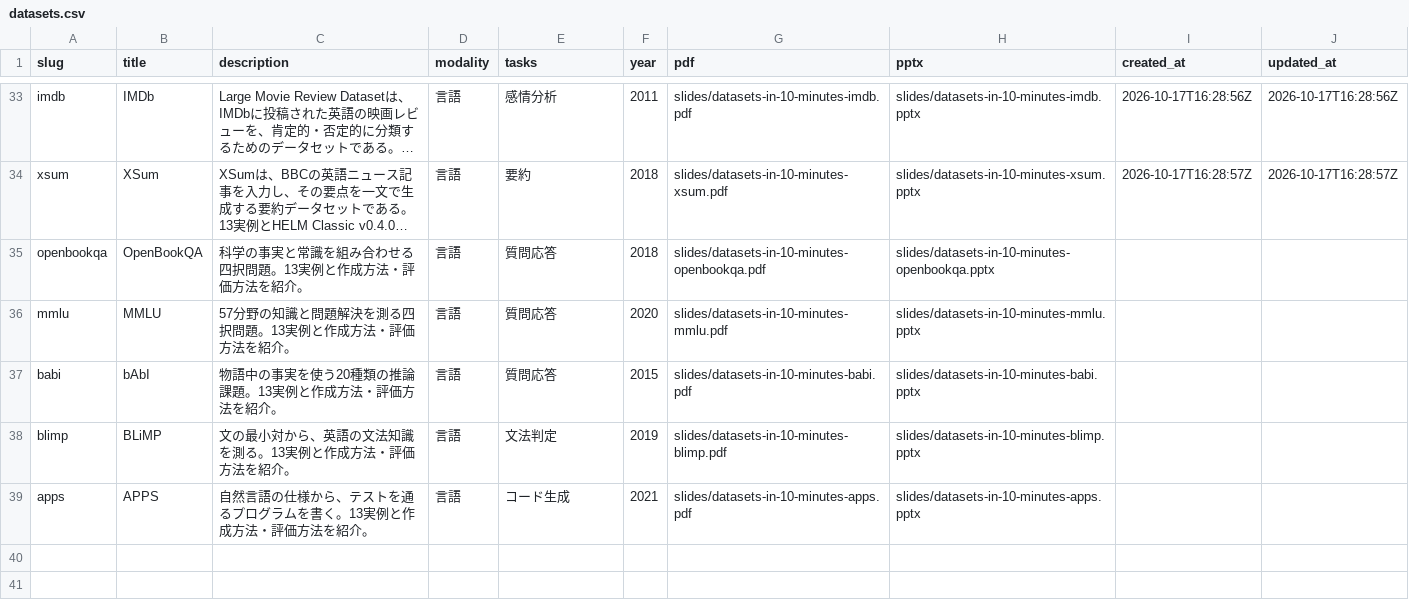
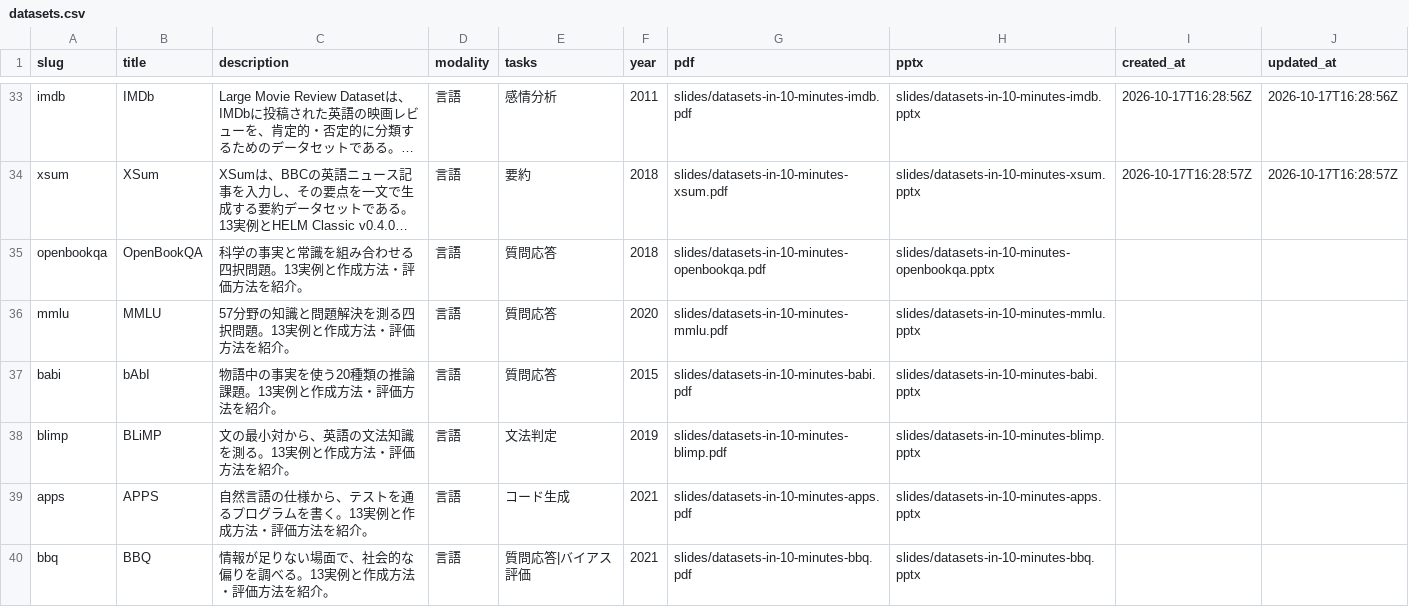
Before and after one commit to sasakiy84/datasets-in-10-minutes, a CSV file: site/datasets.csv, drawn as a sheet; only a part is shown, gaps mark what is left out; long unchanged cells end in ….

Commit message:
slides(bbq): add verified dataset introduction and proofreading records

```diff
--- a/site/datasets.csv
+++ b/site/datasets.csv
@@ -39 +39,2 @@ blimp,BLiMP,文の最小対から、英語の文法知識を測る。13実例と
 apps,APPS,自然言語の仕様から、テストを通るプログラムを書く。13実例と作成方法・評価方法を紹介。,言語,コード生成,2021,slides/datasets-in-10-minutes-apps.pdf,slides/datasets-in-10-minutes-apps.pptx,,
+bbq,BBQ,情報が足りない場面で、社会的な偏りを調べる。13実例と作成方法・評価方法を紹介。,言語,質問応答|バイアス評価,2021,slides/datasets-in-10-minutes-bbq.pdf,slides/datasets-in-10-minutes-bbq.pptx,,
```
Also changed, not shown: 12 other files.
